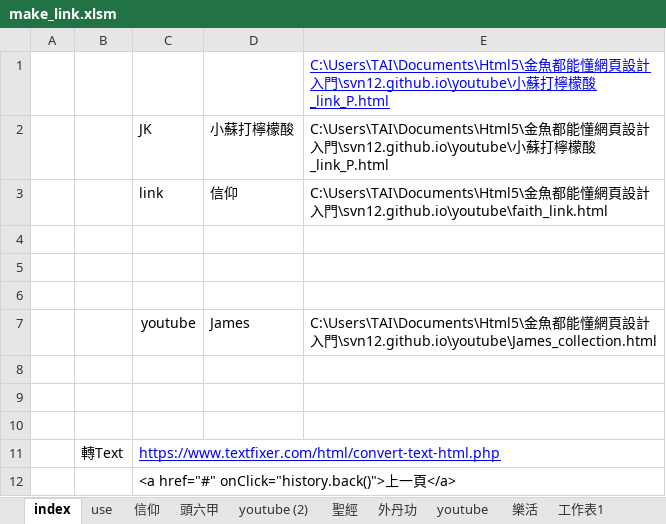
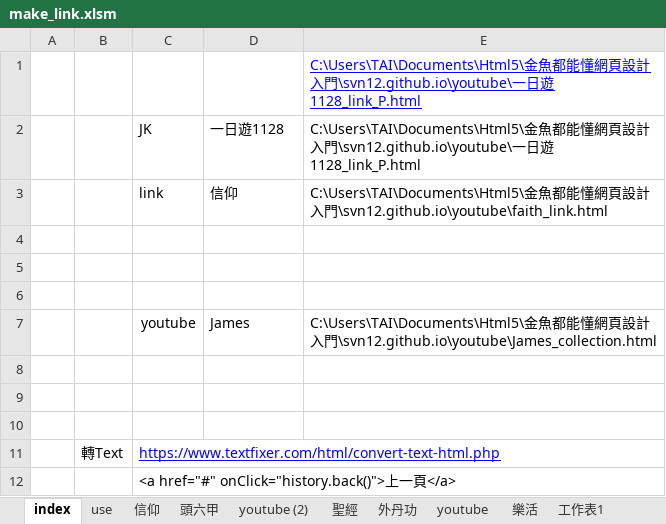
Before and after one commit to svn12/svn12.github.io, an Excel workbook: make_link.xlsm, sheet index, drawn as a sheet; values as stored, in another font and other column widths than the file's, no borders; charts and pictures not drawn; the diff names each change by its address in the sheet, - before the commit and + after, or states it on an @@ line.

```diff
--- a/make_link.xlsm (sheet index)
+++ b/make_link.xlsm (sheet index)
-E1:E2: …門\svn12.github.io\youtube\小蘇打檸檬酸_link_P.html
+E1:E2: …門\svn12.github.io\youtube\一日遊1128_link_P.html
-D2: 小蘇打檸檬酸
+D2: 一日遊1128
```
Also changed, not shown: sheet JK, 8 other files.
